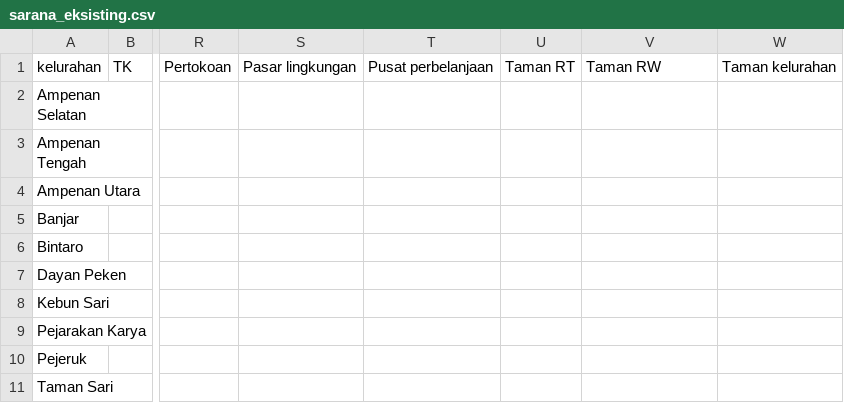
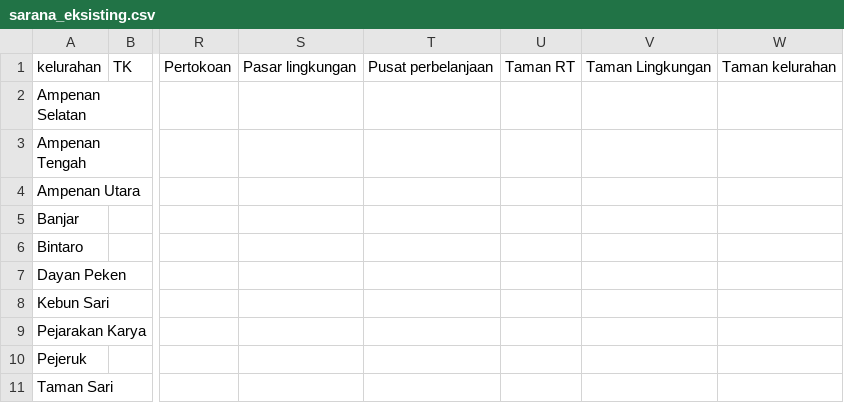
Before and after one commit to kopluck8/Studio-Proses-Perencanaan-Ampenan, a CSV file: data/sheets/sarana_eksisting.csv, drawn as a sheet; only a part is shown, gaps mark what is left out; the diff names each change by its address in the sheet, - before the commit and + after, or states it on an @@ line.

```diff
--- a/data/sheets/sarana_eksisting.csv
+++ b/data/sheets/sarana_eksisting.csv
-V1: Taman RW
+V1: Taman Lingkungan
```
Also changed, not shown: data/sheets/kebutuhan_data.csv, data/sheets/kelurahan.csv, 6 other files.
